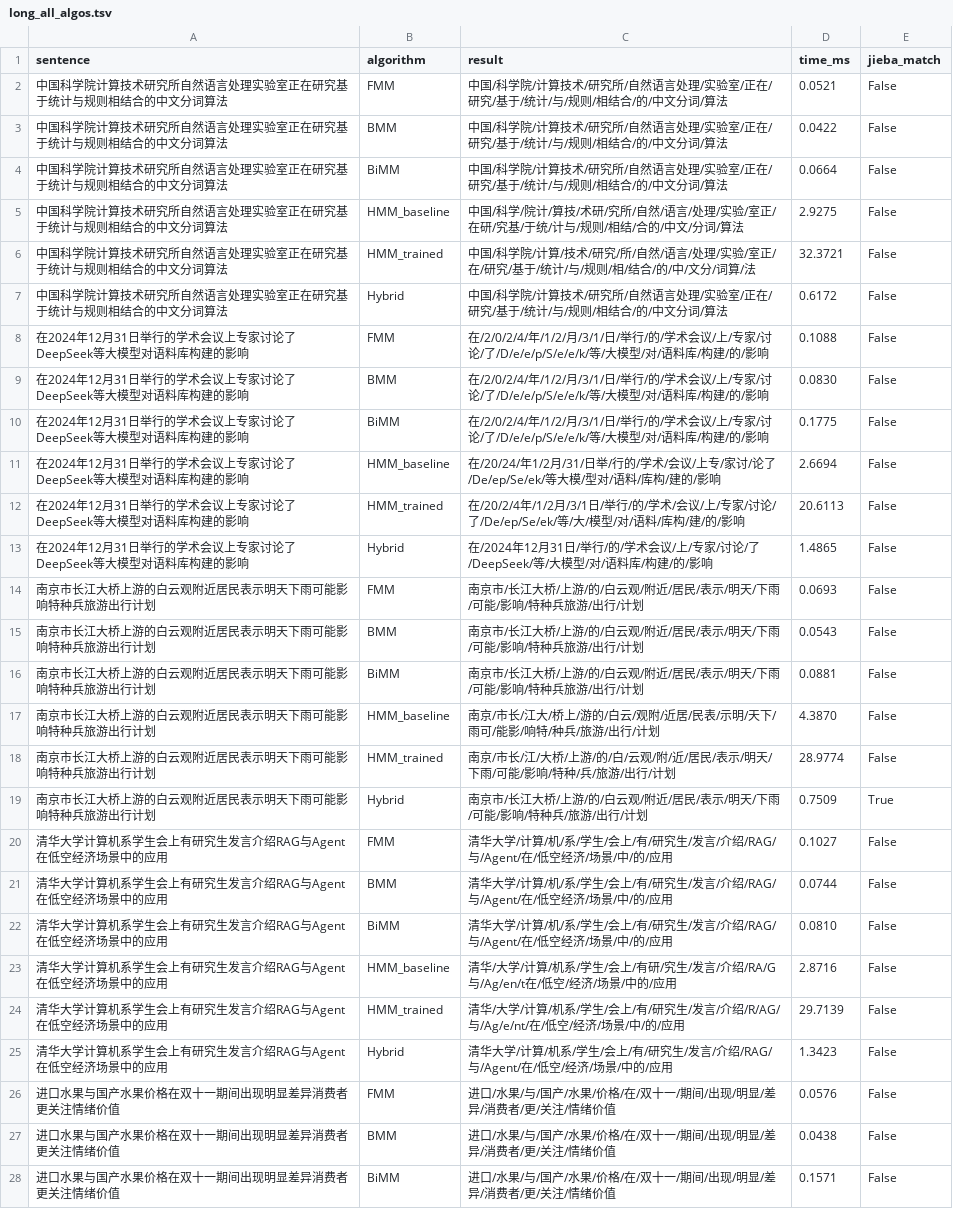
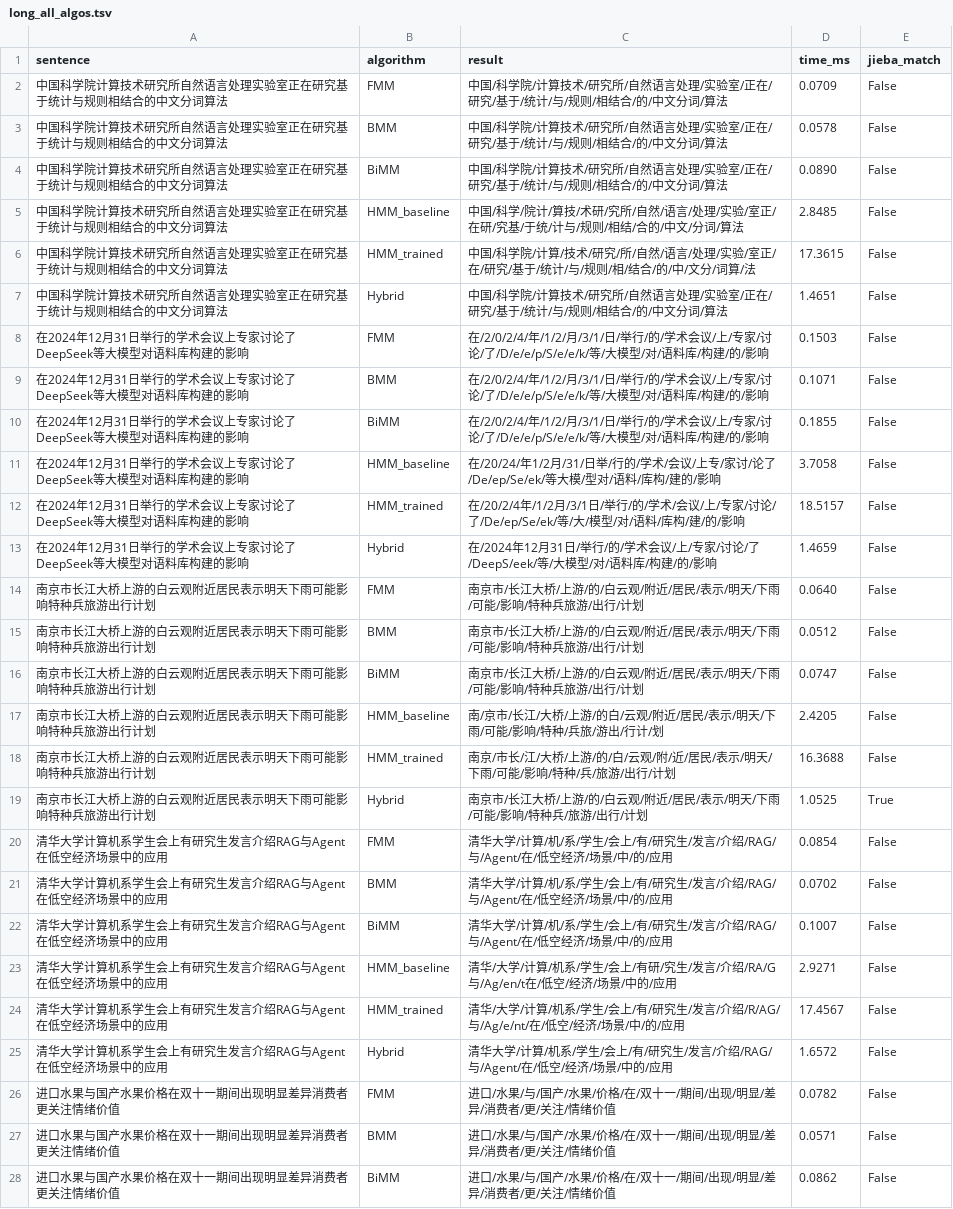
Before and after one commit to qinz2/Chinese-Word-separation, a TSV file: results/segmentation/long_all_algos.tsv, drawn as a sheet; only a part is shown; the diff covers the shown part only; the diff names each change by its address in the sheet, - before the commit and + after, or states it on an @@ line.

```diff
--- a/results/segmentation/long_all_algos.tsv
+++ b/results/segmentation/long_all_algos.tsv
-D2 (time_ms): 0.0521
+D2 (time_ms): 0.0709
-D3 (time_ms): 0.0422
+D3 (time_ms): 0.0578
-D4 (time_ms): 0.0664
+D4 (time_ms): 0.0890
-D5 (time_ms): 2.9275
+D5 (time_ms): 2.8485
-D6 (time_ms): 32.3721
+D6 (time_ms): 17.3615
-D7 (time_ms): 0.6172
+D7 (time_ms): 1.4651
-D8 (time_ms): 0.1088
+D8 (time_ms): 0.1503
-D9 (time_ms): 0.0830
+D9 (time_ms): 0.1071
-D10 (time_ms): 0.1775
+D10 (time_ms): 0.1855
-D11 (time_ms): 2.6694
+D11 (time_ms): 3.7058
-D12 (time_ms): 20.6113
+D12 (time_ms): 18.5157
-C13 (result): …讨论/了/DeepSeek/等/大模…
+C13 (result): …讨论/了/DeepS/eek/等/大模…
-D13 (time_ms): 1.4865
+D13 (time_ms): 1.4659
-D14 (time_ms): 0.0693
+D14 (time_ms): 0.0640
-D15 (time_ms): 0.0543
+D15 (time_ms): 0.0512
-D16 (time_ms): 0.0881
+D16 (time_ms): 0.0747
-C17 (result): 南京/市长/江大/桥上/游的/白云/观附/近居/民表/示明/天下/雨可/能影/响特/种兵/旅游/出行/计划
+C17 (result): 南/京市/长江/大桥/上游/的白/云观/附近/居民/表示/明天/下雨/可能/影响/特种/兵旅/游出/行计/划
-D17 (time_ms): 4.3870
+D17 (time_ms): 2.4205
-D18 (time_ms): 28.9774
+D18 (time_ms): 16.3688
-D19 (time_ms): 0.7509
+D19 (time_ms): 1.0525
-D20 (time_ms): 0.1027
+D20 (time_ms): 0.0854
-D21 (time_ms): 0.0744
+D21 (time_ms): 0.0702
-D22 (time_ms): 0.0810
+D22 (time_ms): 0.1007
-D23 (time_ms): 2.8716
+D23 (time_ms): 2.9271
-D24 (time_ms): 29.7139
+D24 (time_ms): 17.4567
-D25 (time_ms): 1.3423
+D25 (time_ms): 1.6572
-D26 (time_ms): 0.0576
+D26 (time_ms): 0.0782
-D27 (time_ms): 0.0438
+D27 (time_ms): 0.0571
-D28 (time_ms): 0.1571
+D28 (time_ms): 0.0862
```
Also changed, not shown: 36 edited cells elsewhere in this file, results/comparison_jieba.tsv, results/segmentation/ambiguity_all_algos.tsv, 30 other files.
